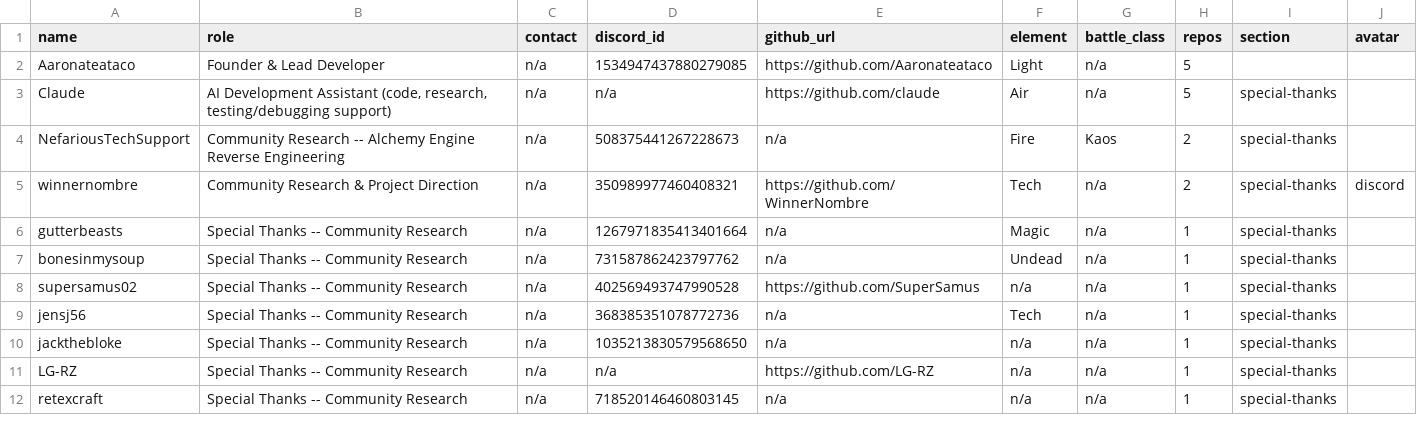
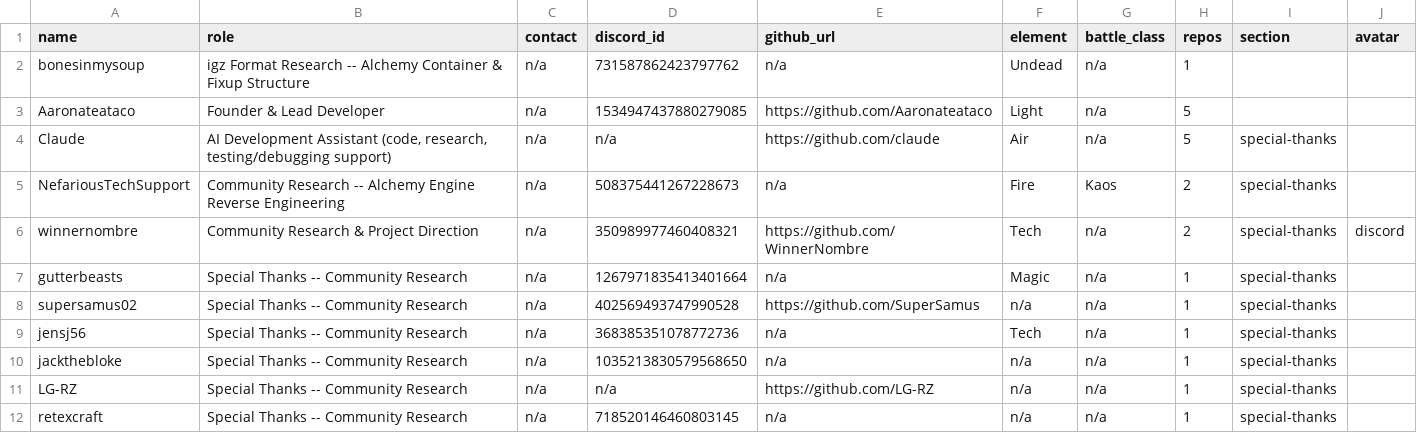
Before and after one commit to Arkchemy/woodburrow, a CSV file: CONTRIBUTORS.csv, drawn as a sheet.

```diff
--- a/CONTRIBUTORS.csv
+++ b/CONTRIBUTORS.csv
@@ -1,2 +1,3 @@
 name,role,contact,discord_id,github_url,element,battle_class,repos,section,avatar
+bonesinmysoup,igz Format Research -- Alchemy Container & Fixup Structure,n/a,731587862423797762,n/a,Undead,n/a,1,,
 Aaronateataco,Founder & Lead Developer,n/a,1534947437880279085,https://github.com/Aaronateataco,Light,n/a,5,,
@@ -6,3 +7,2 @@ winnernombre,Community Research & Project Direction,n/a,350989977460408321,https
 gutterbeasts,Special Thanks -- Community Research,n/a,1267971835413401664,n/a,Magic,n/a,1,special-thanks,
-bonesinmysoup,Special Thanks -- Community Research,n/a,731587862423797762,n/a,Undead,n/a,1,special-thanks,
 supersamus02,Special Thanks -- Community Research,n/a,402569493747990528,https://github.com/SuperSamus,n/a,n/a,1,special-thanks,
```
Also changed, not shown: 10 other files.
